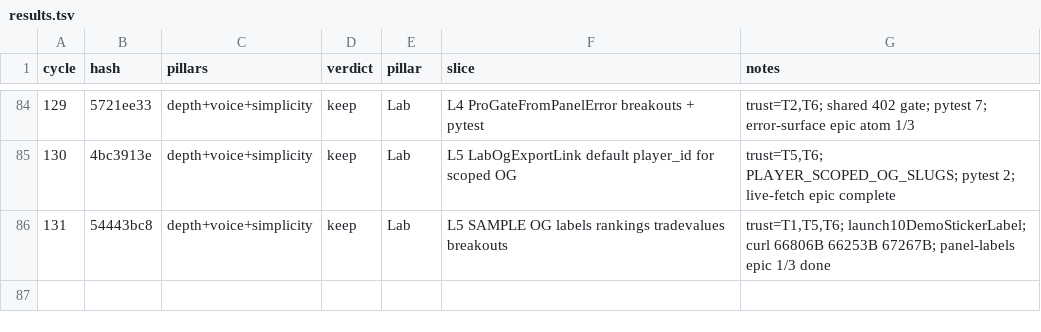
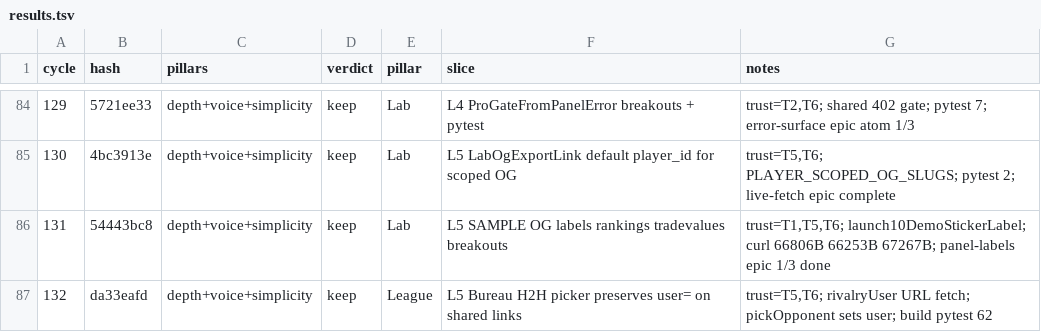
Before and after one commit to swaggerdagger987/razzle, a TSV file: docs/v2/results.tsv, drawn as a sheet; only a part is shown, gaps mark what is left out; the diff names each change by its address in the sheet, - before the commit and + after, or states it on an @@ line.

Commit message:
standup: 2026-05-31 — SHIP bureau-h2h-pick-opponent-preserve-user
Co-authored-by: swaggerdagger987 <swaggerdagger987@users.noreply.github.com>

```diff
--- a/docs/v2/results.tsv
+++ b/docs/v2/results.tsv
+row 87: 132 | da33eafd | depth+voice+simplicity | keep | League | L5 Bureau H2H picker preserves user= on shared links | trust=T5,T6; rivalryUser URL fetch; pickOpponent sets user; build pytest 62
```
Also changed, not shown: 7 other files.
